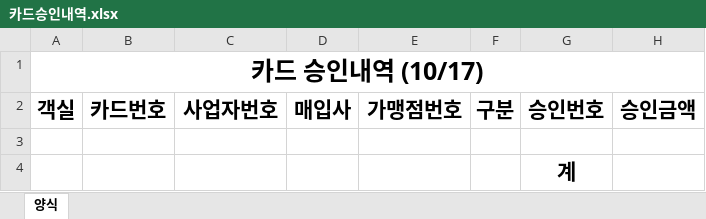
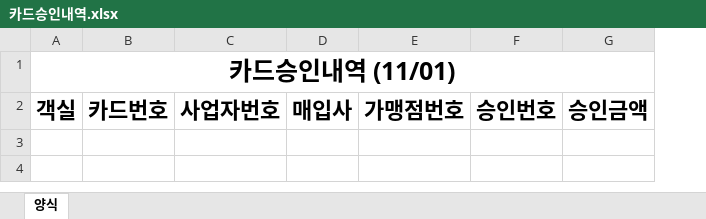
Before and after one commit to hanybeee67/hotel_form, an Excel workbook: templates/카드승인내역.xlsx, sheet 양식, drawn as a sheet; values as stored, in another font and other column widths than the file's, no borders; removed rows and columns are numbered as before the commit, all else as after; the diff names each change by its address in the sheet, - before the commit and + after, or states it on an @@ line.

```diff
--- a/templates/카드승인내역.xlsx (sheet 양식)
+++ b/templates/카드승인내역.xlsx (sheet 양식)
-column F, row 2: 구분
-A1: 카드 승인내역 (10/17)
+A1: 카드승인내역 (11/01)
@@ A2:E2 text size: larger @@
@@ F2:G2 text size: larger @@
-row 3: (empty)
-row 4:  |  |  |  |  |  | 계
```
Also changed, not shown: 5 other files.
